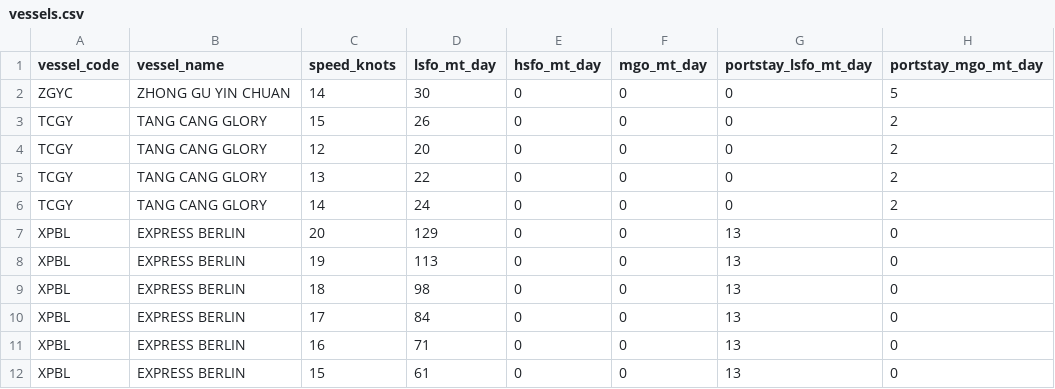
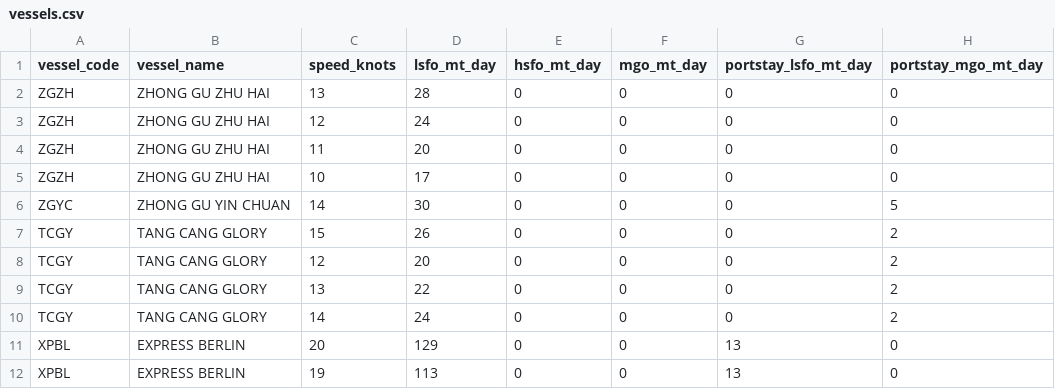
Before and after one commit to LeahLiuL/Schedule-Simulation, a CSV file: shipping_data/vessels.csv, drawn as a sheet; only a part is shown; the shorter side is filled out with more unchanged rows; the diff names each change by its address in the sheet, - before the commit and + after, or states it on an @@ line.

Commit message:
Update vessels.csv via Data Manager (2026-04-14)

```diff
--- a/shipping_data/vessels.csv
+++ b/shipping_data/vessels.csv
+row 2: ZGZH | ZHONG GU ZHU HAI | 13 | 28 | 0 | 0 | 0 | 0
+row 3: ZGZH | ZHONG GU ZHU HAI | 12 | 24 | 0 | 0 | 0 | 0
+row 4: ZGZH | ZHONG GU ZHU HAI | 11 | 20 | 0 | 0 | 0 | 0
+row 5: ZGZH | ZHONG GU ZHU HAI | 10 | 17 | 0 | 0 | 0 | 0
```
